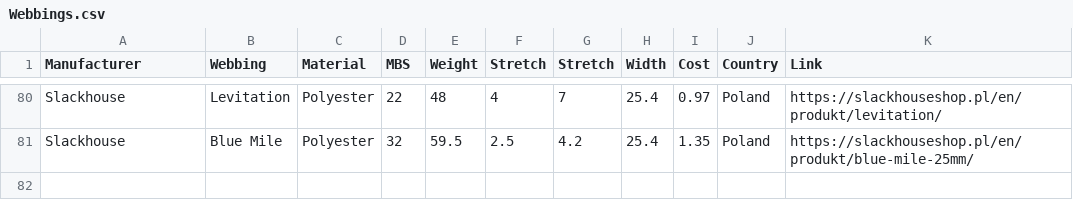
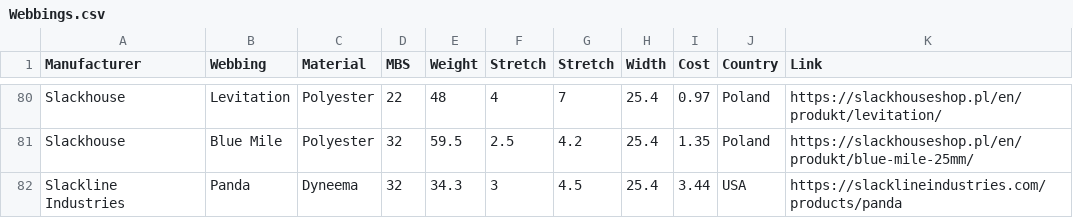
Before and after one commit to jeremyabeard5/JB_Sandbox, a CSV file: Webbings.csv, drawn as a sheet; only a part is shown, gaps mark what is left out.

```diff
--- a/Webbings.csv
+++ b/Webbings.csv
@@ -81 +81,2 @@ Slackhouse,Levitation,Polyester,22,48,4,7,25.4,0.97,Poland,https://slackhousesho
 Slackhouse,Blue Mile,Polyester,32,59.5,2.5,4.2,25.4,1.35,Poland,https://slackhouseshop.pl/en/produkt/blue-mile-25mm/
+Slackline Industries,Panda,Dyneema,32,34.3,3,4.5,25.4,3.44,USA,https://slacklineindustries.com/products/panda
```
Also changed, not shown: 6 other files.
